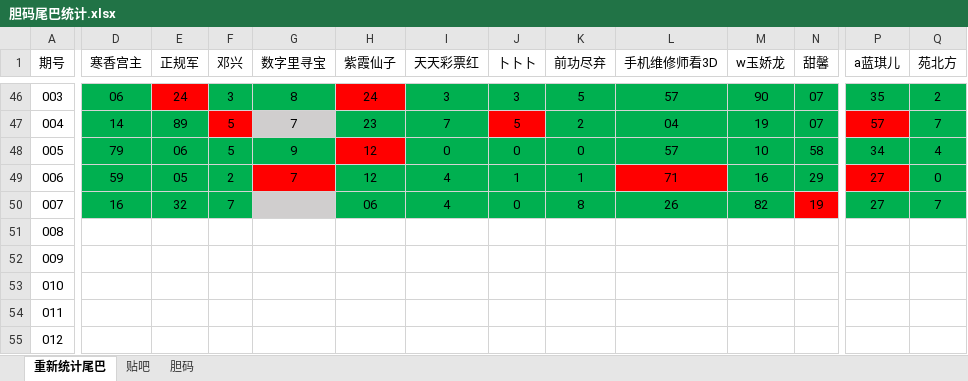
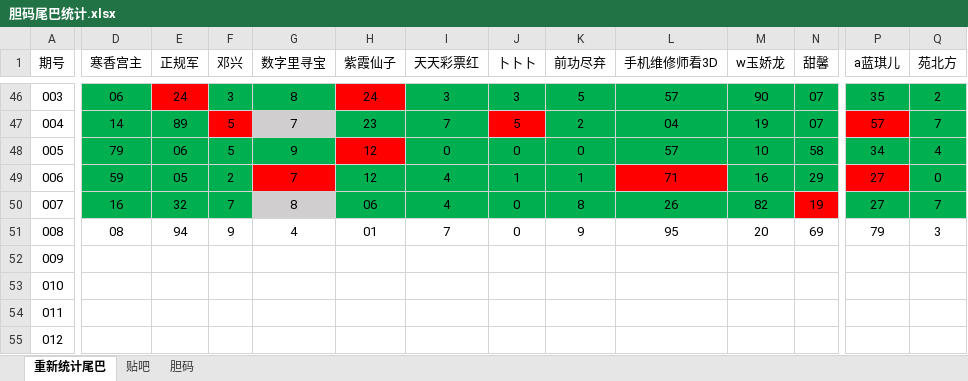
Before and after one commit to huahua495/Third3DOpenNums, an Excel workbook: src/lottery/third3d/胆码尾巴统计.xlsx, sheet 重新统计尾巴, drawn as a sheet; only a part is shown, gaps mark what is left out; values as stored, in another font and other column widths than the file's, no borders; the diff covers the shown part only; the diff names each change by its address in the sheet, - before the commit and + after, or states it on an @@ line.

Commit message:
2020/01/08 数据统计尾巴

```diff
--- a/src/lottery/third3d/胆码尾巴统计.xlsx (sheet 重新统计尾巴)
+++ b/src/lottery/third3d/胆码尾巴统计.xlsx (sheet 重新统计尾巴)
-G50 (数字里寻宝): (empty)
+G50 (数字里寻宝): 8
-D51 (寒香宫主): (empty)
+D51 (寒香宫主): 08
-E51 (正规军): (empty)
+E51 (正规军): 94
-F51 (邓兴): (empty)
+F51 (邓兴): 9
-G51 (数字里寻宝): (empty)
+G51 (数字里寻宝): 4
-H51 (紫霞仙子): (empty)
+H51 (紫霞仙子): 01
-I51 (天天彩票红): (empty)
+I51 (天天彩票红): 7
-J51 (卜卜卜): (empty)
+J51 (卜卜卜): 0
-K51 (前功尽弃): (empty)
+K51 (前功尽弃): 9
-L51 (手机维修师看3D): (empty)
+L51 (手机维修师看3D): 95
-M51 (w玉娇龙): (empty)
+M51 (w玉娇龙): 20
-N51 (甜馨): (empty)
+N51 (甜馨): 69
-P51 (a蓝琪儿): (empty)
+P51 (a蓝琪儿): 79
-Q51 (苑北方): (empty)
+Q51 (苑北方): 3
```
Also changed, not shown: 1 edited cell elsewhere in this sheet, sheet 贴吧.
